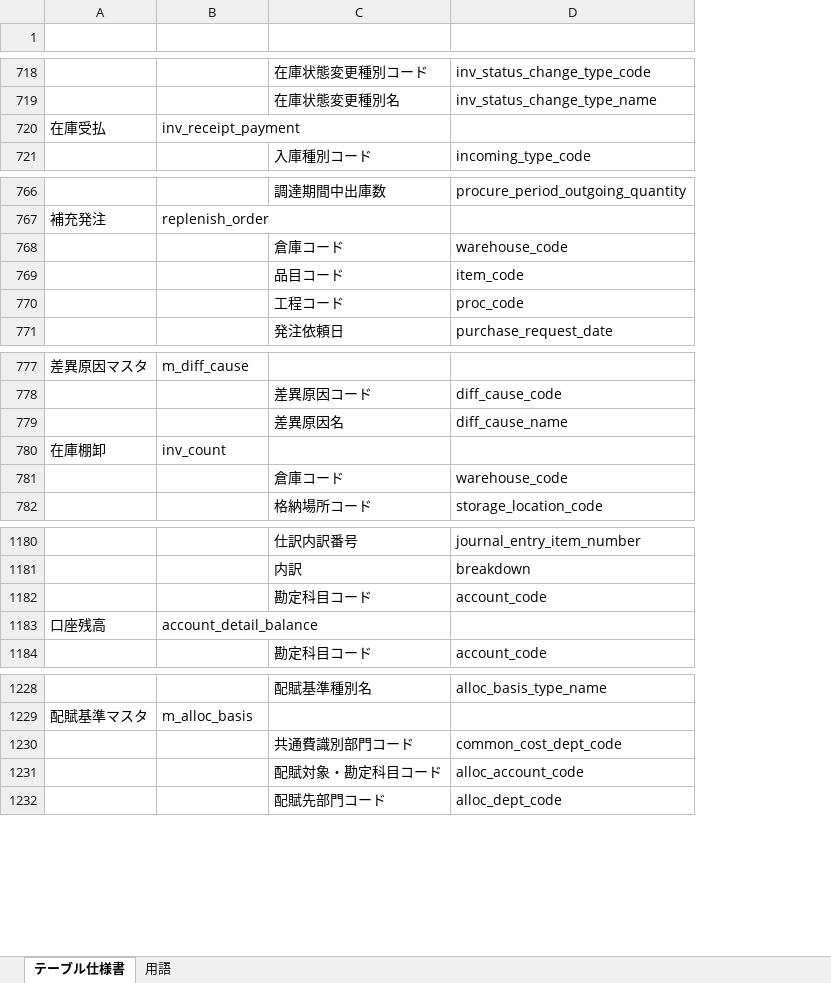
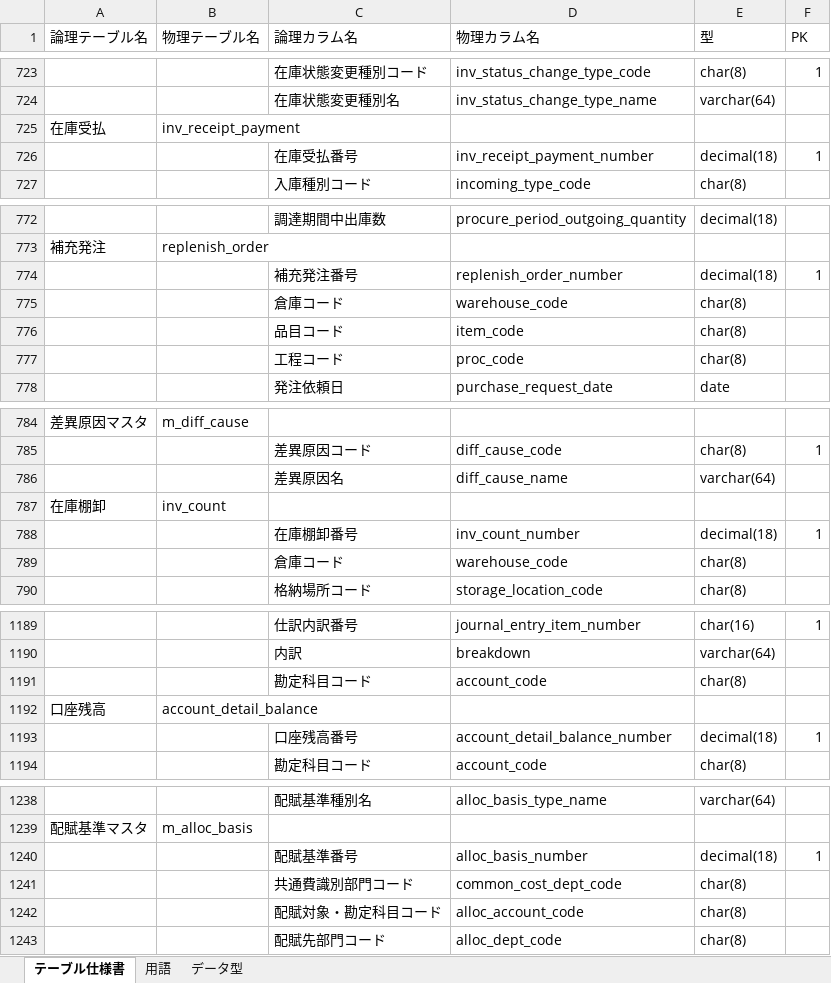
Before and after one commit to take0a/mcp, an Excel workbook: docs/sampledb.xlsx, sheet テーブル仕様書, drawn as a sheet; only a part is shown, gaps mark what is left out; values as stored, in another font and other column widths than the file's, no borders; the diff covers the shown part only; the diff names each change by its address in the sheet, - before the commit and + after, or states it on an @@ line.

```diff
--- a/docs/sampledb.xlsx (sheet テーブル仕様書)
+++ b/docs/sampledb.xlsx (sheet テーブル仕様書)
+sheet tab: データ型
+column E (型), rows 723-724: char(8) | varchar(64); row 727: char(8); row 772: decimal(18); rows 775-778: char(8) | char(8) | char(8) | date; rows 785-786: char(8) | varchar(64); rows 789-790: char(8) | char(8); rows 1189-1191: char(16) | varchar(64) | char(8); row 1194: char(8); row 1238: varchar(64); rows 1241-1243: all char(8)
+column F (PK), row 723: 1; row 785: 1; row 1189: 1
-row 1: (empty)
+row 1: 論理テーブル名 | 物理テーブル名 | 論理カラム名 | 物理カラム名 | 型 | PK
+row 726:  |  | 在庫受払番号 | inv_receipt_payment_number | decimal(18) | 1
+row 774:  |  | 補充発注番号 | replenish_order_number | decimal(18) | 1
+row 788:  |  | 在庫棚卸番号 | inv_count_number | decimal(18) | 1
+row 1193:  |  | 口座残高番号 | account_detail_balance_number | decimal(18) | 1
+row 1240:  |  | 配賦基準番号 | alloc_basis_number | decimal(18) | 1
```
Also changed, not shown: 10 added rows, 2 removed rows and 12 edited cells elsewhere in this sheet.
